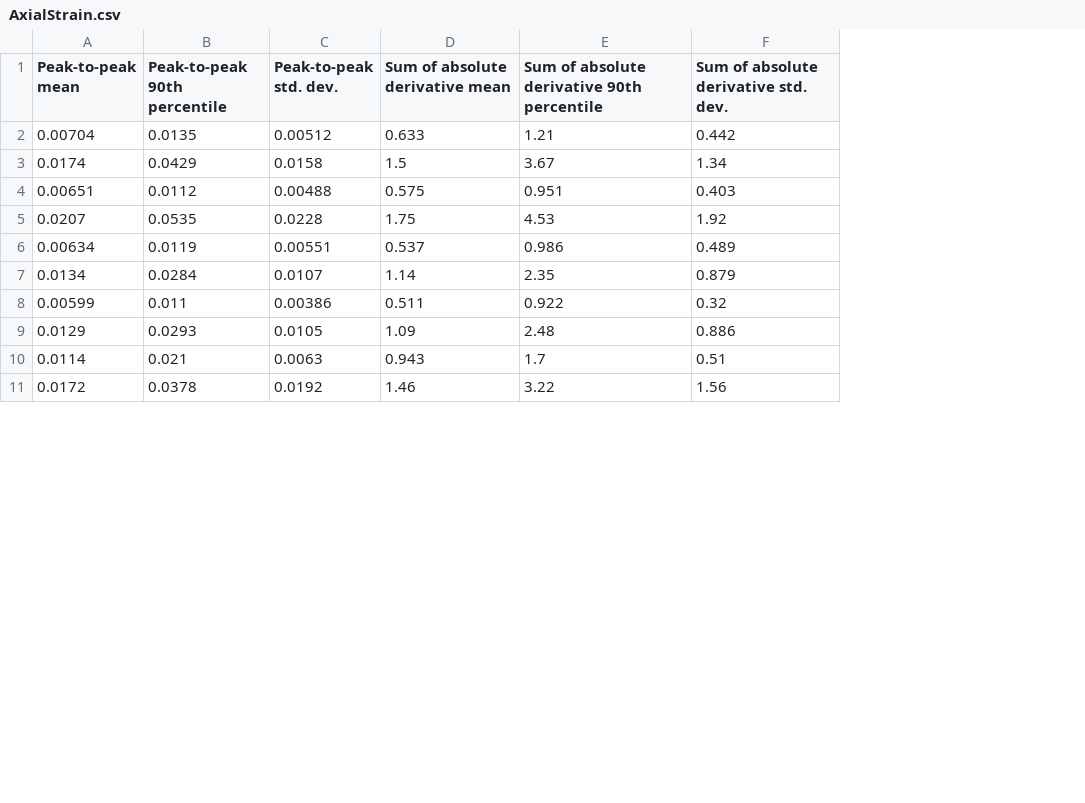
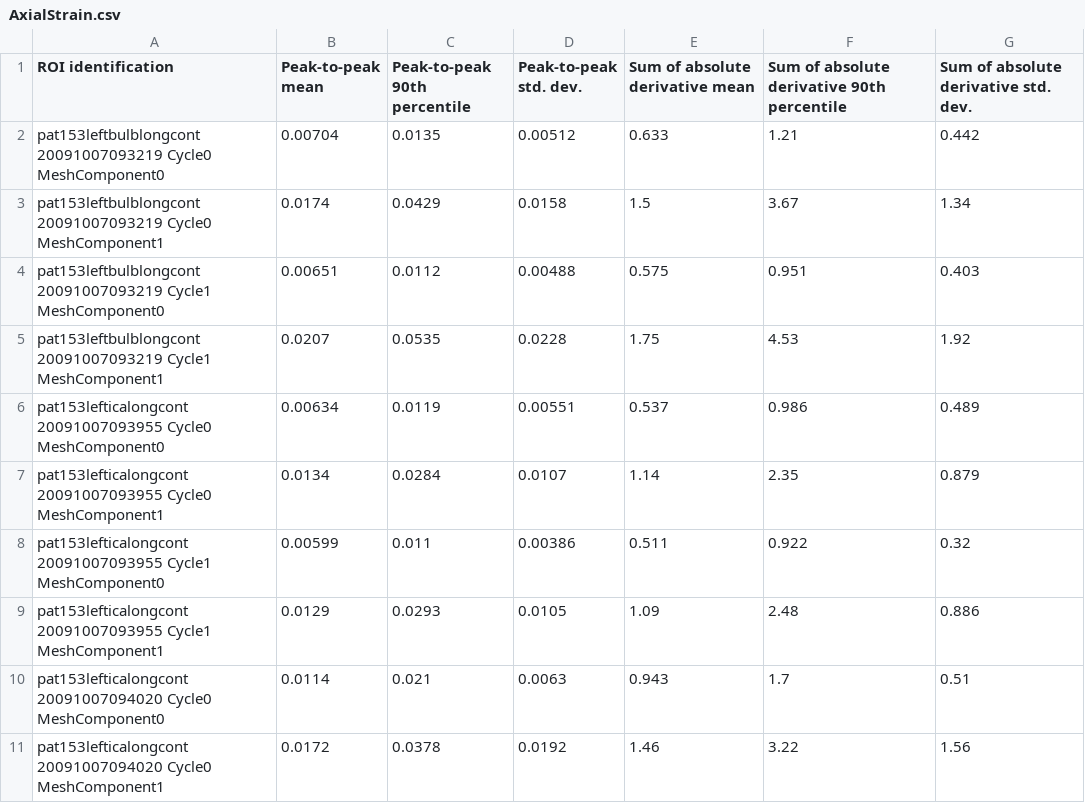
Before and after one commit to thewtex/thesis, a CSV file: in_vivo_appendix/AxialStrain.csv, drawn as a sheet; only a part is shown; the diff names each change by its address in the sheet, - before the commit and + after, or states it on an @@ line.

Commit message:
in vivo appendix

```diff
--- a/in_vivo_appendix/AxialStrain.csv
+++ b/in_vivo_appendix/AxialStrain.csv
+column A (ROI identification), rows 2-11: pat153leftbulblongcont 20091007093219 Cycle0 MeshComponent0 | pat153leftbulblongcont 20091007093219 Cycle0 MeshComponent1 | pat153leftbulblongcont 20091007093219 Cycle1 MeshComponent0 | pat153leftbulblongcont 20091007093219 Cycle1 MeshComponent1 | pat153lefticalongcont 20091007093955 Cycle0 MeshComponent0 | pat153lefticalongcont 20091007093955 Cycle0 MeshComponent1 | pat153lefticalongcont 20091007093955 Cycle1 MeshComponent0 | pat153lefticalongcont 20091007093955 Cycle1 MeshComponent1 | pat153lefticalongcont 20091007094020 Cycle0 MeshComponent0 | pat153lefticalongcont 20091007094020 Cycle0 MeshComponent1
```
Also changed, not shown: in_vivo_appendix/DistortionalEnergy.csv, in_vivo_appendix/LateralStrain.csv, 9 other files.
